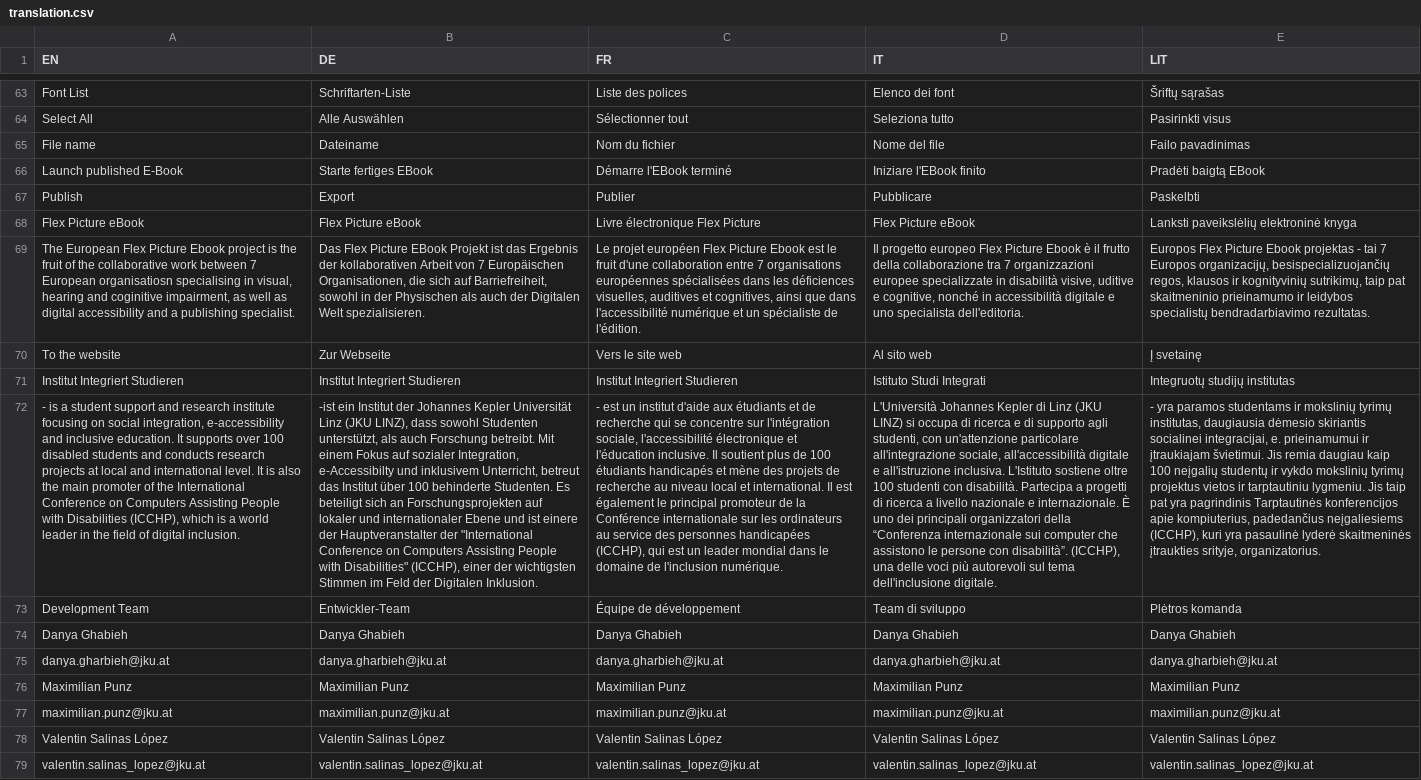
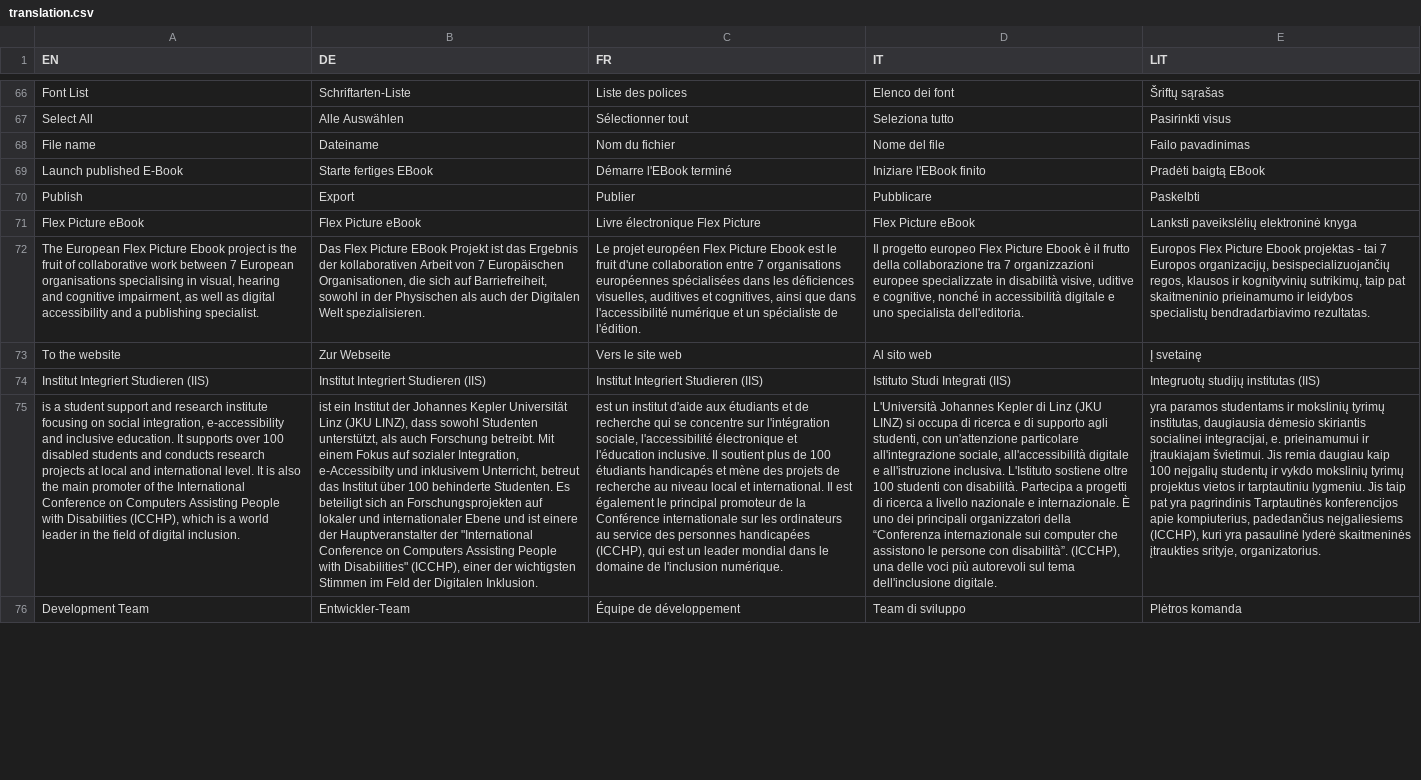
Before and after one commit to IISJKU/FPB-Builder, a CSV file: translation.csv, drawn as a sheet; only a part is shown, gaps mark what is left out; removed rows and columns are numbered as before the commit, all else as after; the diff covers the shown part only; the diff names each change by its address in the sheet, - before the commit and + after, or states it on an @@ line.

Commit message:
translation feature

```diff
--- a/translation.csv
+++ b/translation.csv
-A72 (EN): …fruit of the collaborative work between 7 European organisatiosn specialising in visual, hearing and coginitive impairment, as…
+A72 (EN): …fruit of collaborative work between 7 European organisations specialising in visual, hearing and cognitive impairment, as…
-A74 (EN): Institut Integriert Studieren
+A74 (EN): Institut Integriert Studieren (IIS)
-B74 (DE): Institut Integriert Studieren
+B74 (DE): Institut Integriert Studieren (IIS)
-C74 (FR): Institut Integriert Studieren
+C74 (FR): Institut Integriert Studieren (IIS)
-D74 (IT): Istituto Studi Integrati
+D74 (IT): Istituto Studi Integrati (IIS)
-E74 (LIT): Integruotų studijų institutas
+E74 (LIT): Integruotų studijų institutas (IIS)
-A75 (EN): - is a…
+A75 (EN): is a…
-B75 (DE): -ist ein Institut…
+B75 (DE): ist ein Institut…
-C75 (FR): - est un…
+C75 (FR): est un…
-E75 (LIT): - yra paramos…
+E75 (LIT): yra paramos…
-row 74: Danya Ghabieh | Danya Ghabieh | Danya Ghabieh | Danya Ghabieh | Danya Ghabieh
-row 75: danya.gharbieh@jku.at | danya.gharbieh@jku.at | danya.gharbieh@jku.at | danya.gharbieh@jku.at | danya.gharbieh@jku.at
-row 76: Maximilian Punz | Maximilian Punz | Maximilian Punz | Maximilian Punz | Maximilian Punz
-row 77: maximilian.punz@jku.at | maximilian.punz@jku.at | maximilian.punz@jku.at | maximilian.punz@jku.at | maximilian.punz@jku.at
-row 78: Valentin Salinas López | Valentin Salinas López | Valentin Salinas López | Valentin Salinas López | Valentin Salinas López
-row 79: valentin.salinas_lopez@jku.at | valentin.salinas_lopez@jku.at | valentin.salinas_lopez@jku.at | valentin.salinas_lopez@jku.at | valentin.salinas_lopez@jku.at
```
Also changed, not shown: 24 added rows, 2 removed rows and 18 edited cells elsewhere in this file, 14 other files.
